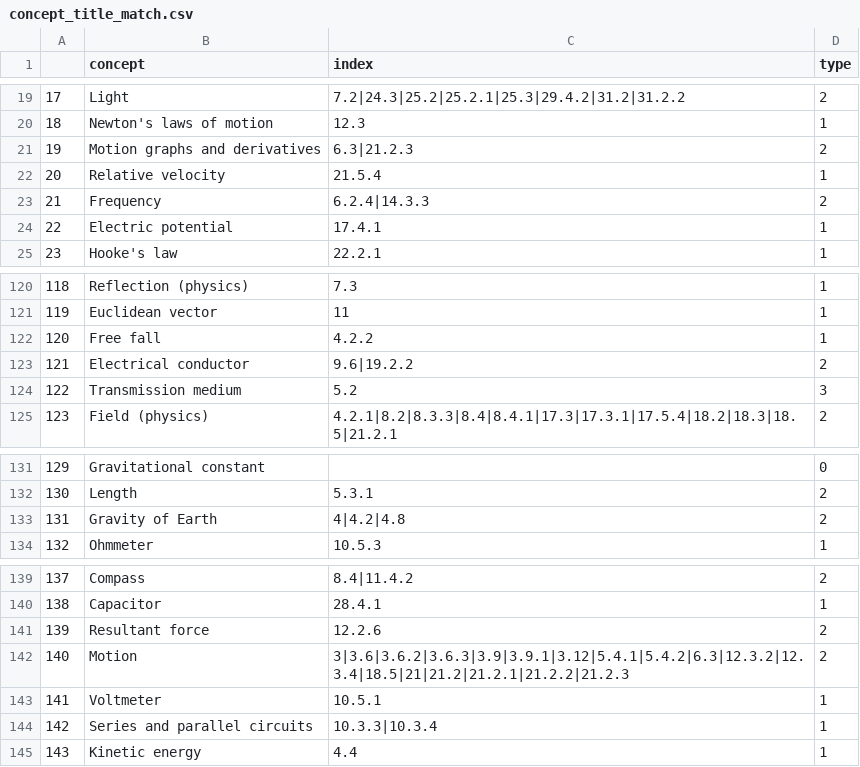
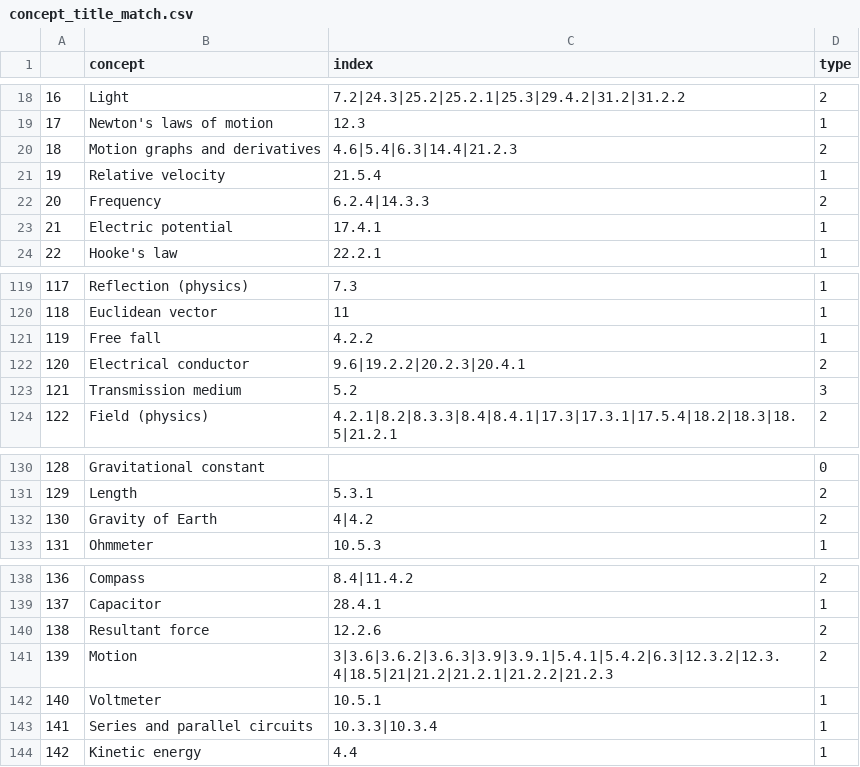
Before and after one commit to itsshivampal/Concept-Prerequiste-Learning, a CSV file: Proposed Method/concept_content/data/concept_title_match.csv, drawn as a sheet; only a part is shown, gaps mark what is left out; addresses are those after the commit; the diff covers the shown part only; the diff names each change by its address in the sheet, - before the commit and + after, or states it on an @@ line.

```diff
--- a/Proposed Method/concept_content/data/concept_title_match.csv
+++ b/Proposed Method/concept_content/data/concept_title_match.csv
@@ column A renumbered from row 12 down @@
-C20 (index): 6.3|21.2.3
+C20 (index): 4.6|5.4|6.3|14.4|21.2.3
-C122 (index): 9.6|19.2.2
+C122 (index): 9.6|19.2.2|20.2.3|20.4.1
-C132 (index): 4|4.2|4.8
+C132 (index): 4|4.2
-C141 (index): 3|3.6|3.6.2|3.6.3|3.9|3.9.1|3.12|5.4.1|5.4.2|6.3|12.3.2|12.3.4|18.5|21|21.2|21.2.1|21.2.2|21.2.3
+C141 (index): 3|3.6|3.6.2|3.6.3|3.9|3.9.1|5.4.1|5.4.2|6.3|12.3.2|12.3.4|18.5|21|21.2|21.2.1|21.2.2|21.2.3
```
Also changed, not shown: 1 removed row and 17 edited cells elsewhere in this file, Proposed Method/concept_content/data/resolve_concept_title_match.csv, Proposed Method/concept_content/data/sort_0_score.csv, 7 other files.
